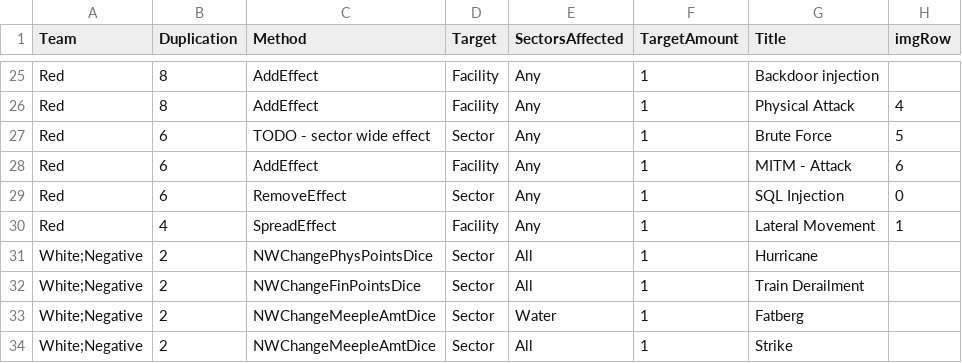
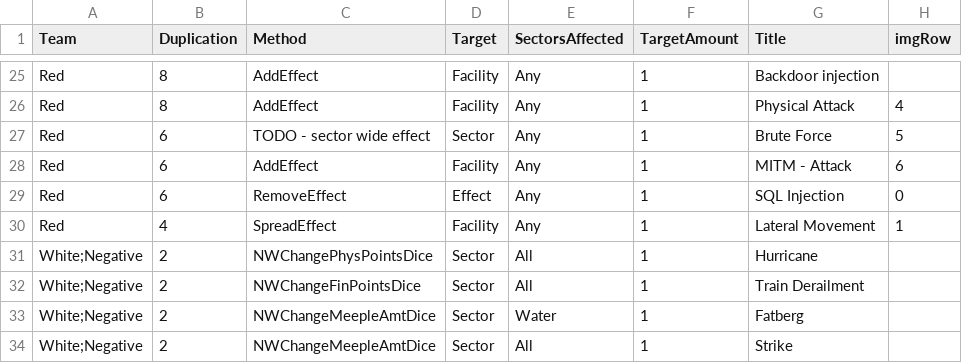
Before and after one commit to profjdbayliss/RIT-Resilience-Game, a CSV file: ResilienceGame/Assets/StreamingAssets/SectorDownCards.csv, drawn as a sheet; only a part is shown, gaps mark what is left out; the diff names each change by its address in the sheet, - before the commit and + after, or states it on an @@ line.

Commit message:
working on effect selection ui

```diff
--- a/ResilienceGame/Assets/StreamingAssets/SectorDownCards.csv
+++ b/ResilienceGame/Assets/StreamingAssets/SectorDownCards.csv
-D29 (Target): Sector
+D29 (Target): Effect
```
Also changed, not shown: 5 other files.
